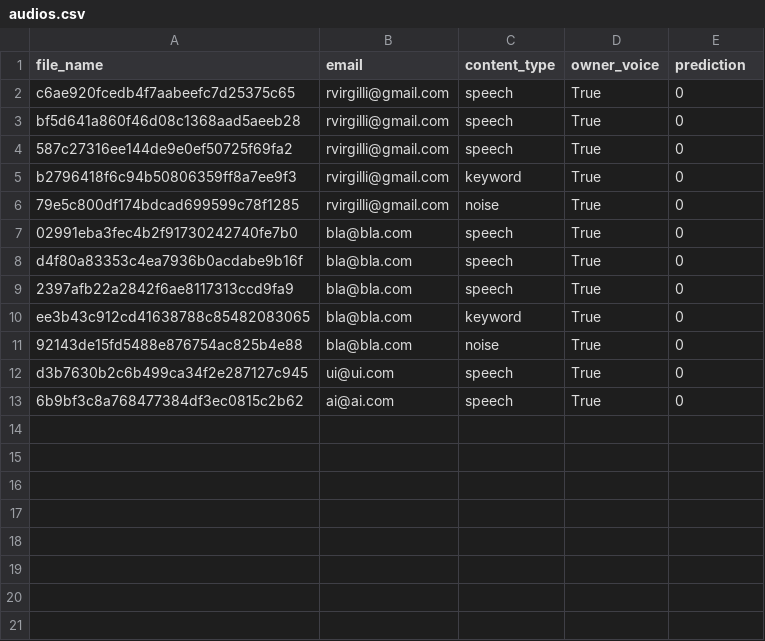
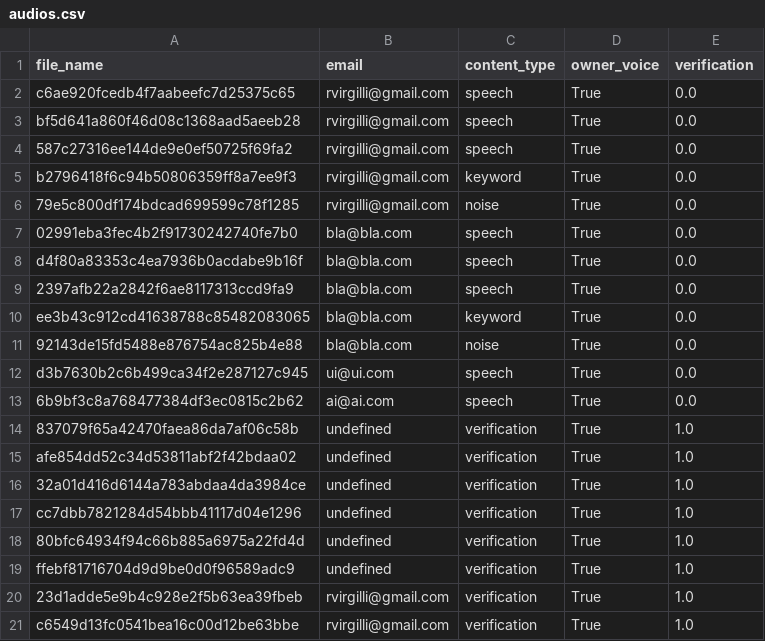
Before and after one commit to rvirgilli/dnavoz, a CSV file: api/csvs/audios.csv, drawn as a sheet.

```diff
--- a/api/csvs/audios.csv
+++ b/api/csvs/audios.csv
@@ -1,13 +1,21 @@
-file_name,email,content_type,owner_voice,prediction
-c6ae920fcedb4f7aabeefc7d25375c65,rvirgilli@gmail.com,speech,True,0
-bf5d641a860f46d08c1368aad5aeeb28,rvirgilli@gmail.com,speech,True,0
-587c27316ee144de9e0ef50725f69fa2,rvirgilli@gmail.com,speech,True,0
-b2796418f6c94b50806359ff8a7ee9f3,rvirgilli@gmail.com,keyword,True,0
-79e5c800df174bdcad699599c78f1285,rvirgilli@gmail.com,noise,True,0
-02991eba3fec4b2f91730242740fe7b0,bla@bla.com,speech,True,0
-d4f80a83353c4ea7936b0acdabe9b16f,bla@bla.com,speech,True,0
-2397afb22a2842f6ae8117313ccd9fa9,bla@bla.com,speech,True,0
-ee3b43c912cd41638788c85482083065,bla@bla.com,keyword,True,0
-92143de15fd5488e876754ac825b4e88,bla@bla.com,noise,True,0
-d3b7630b2c6b499ca34f2e287127c945,ui@ui.com,speech,True,0
-6b9bf3c8a768477384df3ec0815c2b62,ai@ai.com,speech,True,0
+file_name,email,content_type,owner_voice,verification
+c6ae920fcedb4f7aabeefc7d25375c65,rvirgilli@gmail.com,speech,True,0.0
+bf5d641a860f46d08c1368aad5aeeb28,rvirgilli@gmail.com,speech,True,0.0
+587c27316ee144de9e0ef50725f69fa2,rvirgilli@gmail.com,speech,True,0.0
+b2796418f6c94b50806359ff8a7ee9f3,rvirgilli@gmail.com,keyword,True,0.0
+79e5c800df174bdcad699599c78f1285,rvirgilli@gmail.com,noise,True,0.0
+02991eba3fec4b2f91730242740fe7b0,bla@bla.com,speech,True,0.0
+d4f80a83353c4ea7936b0acdabe9b16f,bla@bla.com,speech,True,0.0
+2397afb22a2842f6ae8117313ccd9fa9,bla@bla.com,speech,True,0.0
+ee3b43c912cd41638788c85482083065,bla@bla.com,keyword,True,0.0
+92143de15fd5488e876754ac825b4e88,bla@bla.com,noise,True,0.0
+d3b7630b2c6b499ca34f2e287127c945,ui@ui.com,speech,True,0.0
+6b9bf3c8a768477384df3ec0815c2b62,ai@ai.com,speech,True,0.0
+837079f65a42470faea86da7af06c58b,undefined,verification,True,1.0
+afe854dd52c34d53811abf2f42bdaa02,undefined,verification,True,1.0
+32a01d416d6144a783abdaa4da3984ce,undefined,verification,True,1.0
+cc7dbb7821284d54bbb41117d04e1296,undefined,verification,True,1.0
+80bfc64934f94c66b885a6975a22fd4d,undefined,verification,True,1.0
+ffebf81716704d9d9be0d0f96589adc9,undefined,verification,True,1.0
+23d1adde5e9b4c928e2f5b63ea39fbeb,rvirgilli@gmail.com,verification,True,1.0
+c6549d13fc0541bea16c00d12be63bbe,rvirgilli@gmail.com,verification,True,1.0
```
Also changed, not shown: 4 other files.
